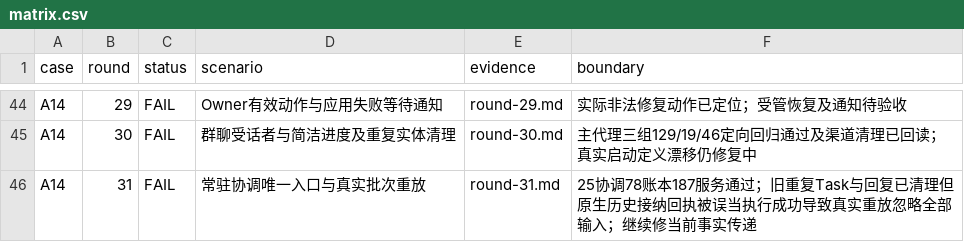
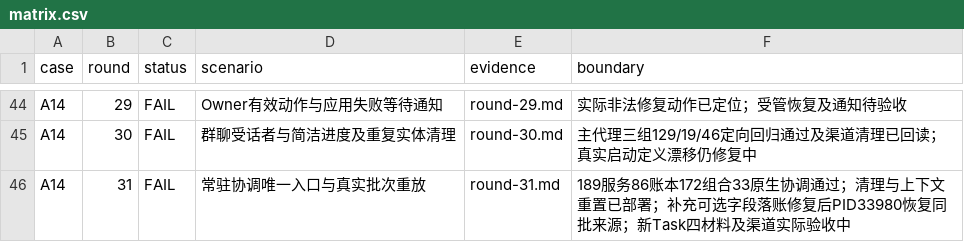
Before and after one commit to HiQ-AI/dingtalk-dsh-assistant, a CSV file: docs/acceptance/message-processing-20260930/matrix.csv, drawn as a sheet; only a part is shown, gaps mark what is left out.

```diff
--- a/docs/acceptance/message-processing-20260930/matrix.csv
+++ b/docs/acceptance/message-processing-20260930/matrix.csv
@@ -45,2 +45,2 @@ A14,29,FAIL,Owner有效动作与应用失败等待通知,round-29.md,实际非
 A14,30,FAIL,群聊受话者与简洁进度及重复实体清理,round-30.md,主代理三组129/19/46定向回归通过及渠道清理已回读；真实启动定义漂移仍修复中
-A14,31,FAIL,常驻协调唯一入口与真实批次重放,round-31.md,25协调78账本187服务通过；旧重复Task与回复已清理但原生历史接纳回执被误当执行成功导致真实重放忽略全部输入；继续修当前事实传递
+A14,31,FAIL,常驻协调唯一入口与真实批次重放,round-31.md,189服务86账本172组合33原生协调通过；清理与上下文重置已部署；补充可选字段落账修复后PID33980恢复同批来源；新Task四材料及渠道实际验收中
```
Also changed, not shown: 5 other files.
